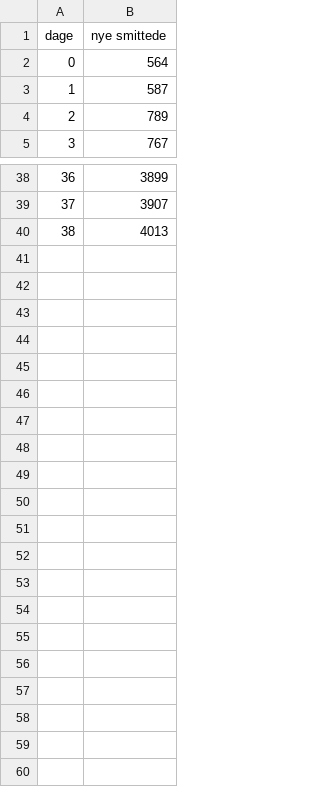
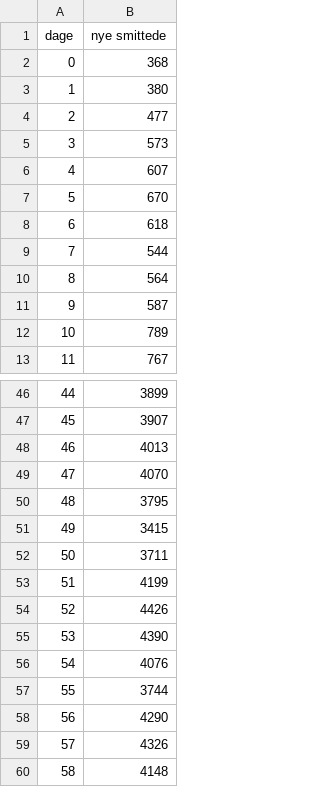
Before and after one commit to mpsteenstrup/Covid19DatabaseTutorial, a CSV file: python/data.csv, drawn as a sheet; only a part is shown, gaps mark what is left out; addresses are those after the commit; the diff names each change by its address in the sheet, - before the commit and + after, or states it on an @@ line.

Commit message:
extract covid data

```diff
--- a/python/data.csv
+++ b/python/data.csv
+row 2: 0 | 368
+row 3: 1 | 380
+row 4: 2 | 477
+row 5: 3 | 573
+row 6: 4 | 607
+row 7: 5 | 670
+row 8: 6 | 618
+row 9: 7 | 544
@@ column A (dage) renumbered between rows 10 and 48 @@
+row 49: 47 | 4070
+row 50: 48 | 3795
+row 51: 49 | 3415
+row 52: 50 | 3711
+row 53: 51 | 4199
+row 54: 52 | 4426
+row 55: 53 | 4390
+row 56: 54 | 4076
+row 57: 55 | 3744
+row 58: 56 | 4290
+row 59: 57 | 4326
+row 60: 58 | 4148
```
Also changed, not shown: 3 other files.
